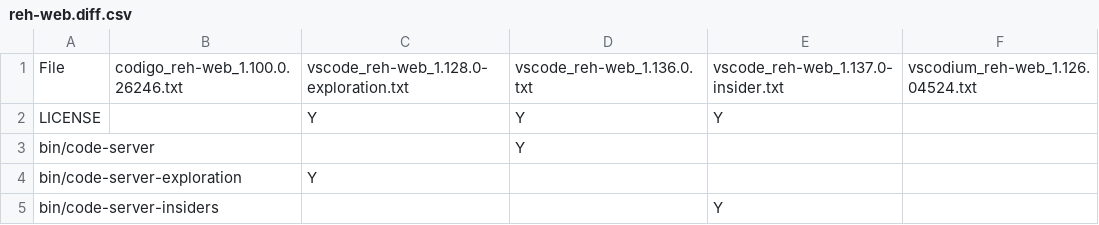
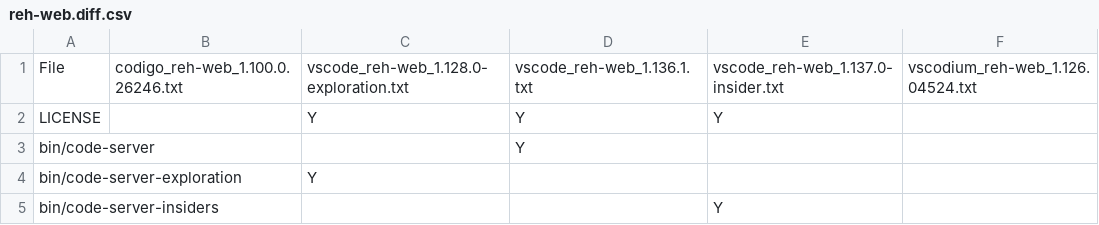
Before and after one commit to btwiuse/vsdiff, a CSV file: reh-web.diff.csv, drawn as a sheet; only a part is shown.

```diff
--- a/reh-web.diff.csv
+++ b/reh-web.diff.csv
@@ -1,2 +1,2 @@
-File,codigo_reh-web_1.100.0.26246.txt,vscode_reh-web_1.128.0-exploration.txt,vscode_reh-web_1.136.0.txt,vscode_reh-web_1.137.0-insider.txt,vscodium_reh-web_1.126.04524.txt
+File,codigo_reh-web_1.100.0.26246.txt,vscode_reh-web_1.128.0-exploration.txt,vscode_reh-web_1.136.1.txt,vscode_reh-web_1.137.0-insider.txt,vscodium_reh-web_1.126.04524.txt
 LICENSE,,Y,Y,Y,
```
Also changed, not shown: reh.diff.csv, web.diff.csv, 4 other files.
